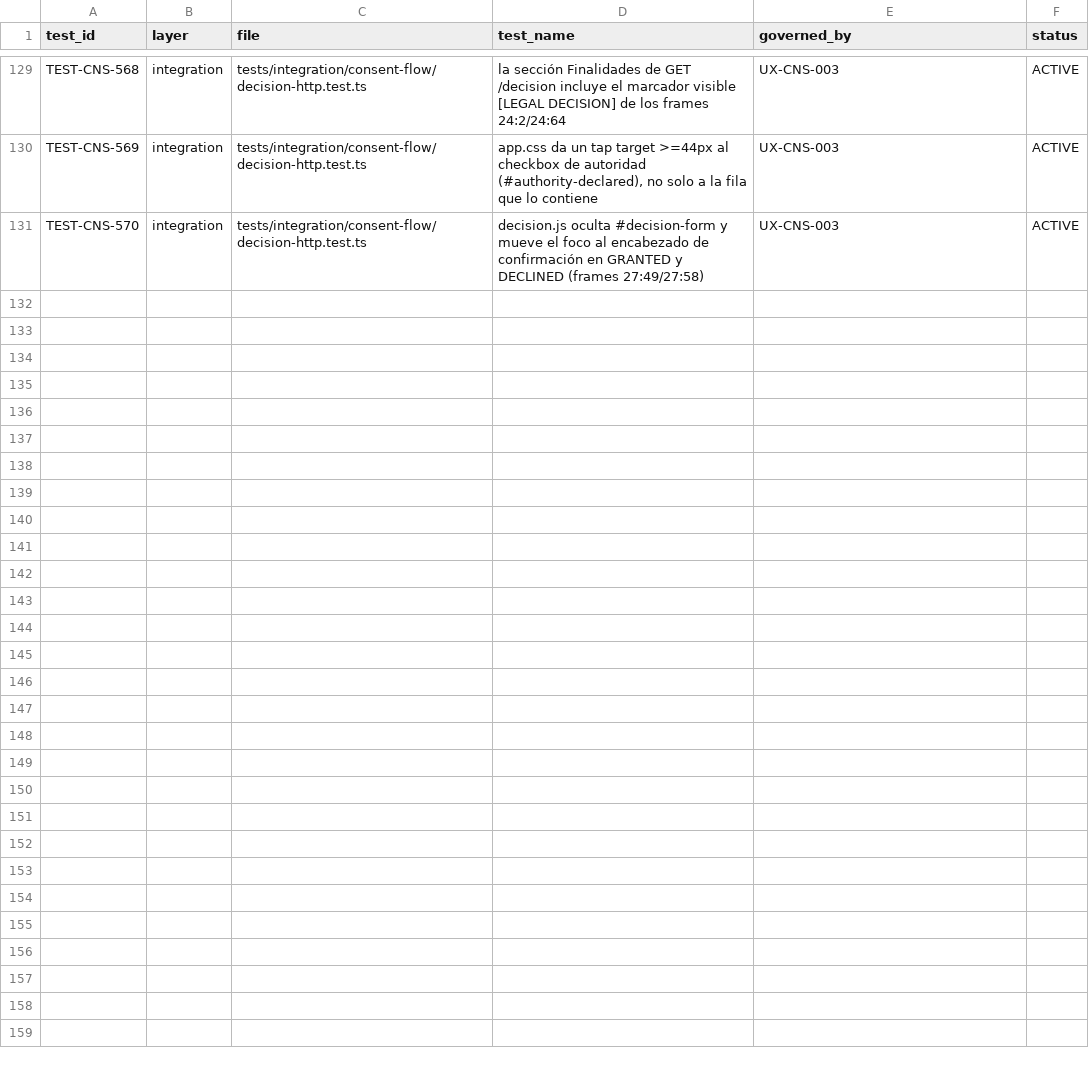
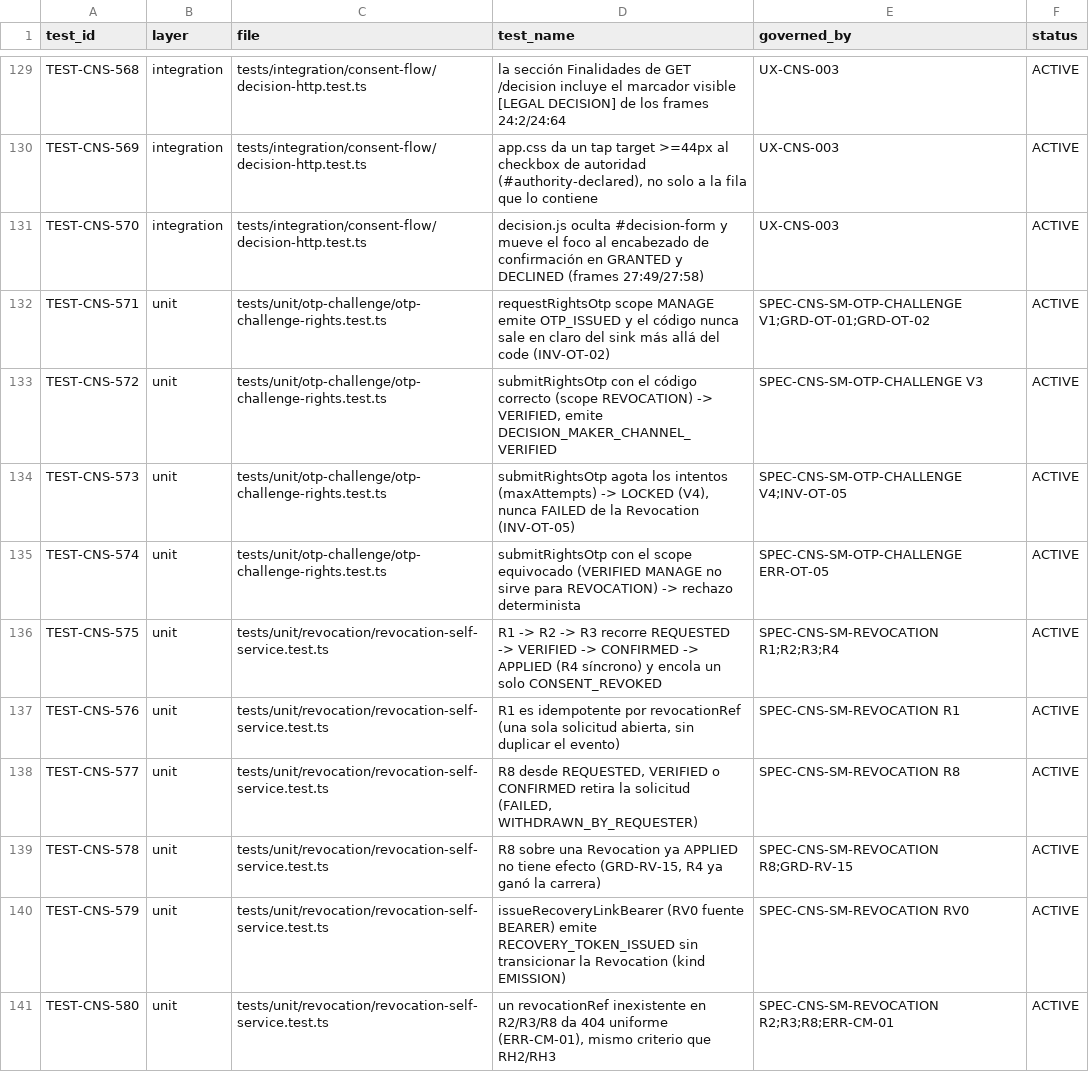
Before and after one commit to carlosoyarzun/betaconsent, a CSV file: traceability/test-matrix.csv, drawn as a sheet; only a part is shown, gaps mark what is left out; the diff names each change by its address in the sheet, - before the commit and + after, or states it on an @@ line.

```diff
--- a/traceability/test-matrix.csv
+++ b/traceability/test-matrix.csv
+row 132: TEST-CNS-571 | unit | tests/unit/otp-challenge/otp-challenge-rights.test.ts | requestRightsOtp scope MANAGE emite OTP_ISSUED y el código nunca sale en claro del sink más allá del code (INV-OT-02) | SPEC-CNS-SM-OTP-CHALLENGE V1;GRD-OT-01;GRD-OT-02 | ACTIVE
+row 133: TEST-CNS-572 | unit | tests/unit/otp-challenge/otp-challenge-rights.test.ts | submitRightsOtp con el código correcto (scope REVOCATION) -> VERIFIED, emite DECISION_MAKER_CHANNEL_VERIFIED | SPEC-CNS-SM-OTP-CHALLENGE V3 | ACTIVE
+row 134: TEST-CNS-573 | unit | tests/unit/otp-challenge/otp-challenge-rights.test.ts | submitRightsOtp agota los intentos (maxAttempts) -> LOCKED (V4), nunca FAILED de la Revocation (INV-OT-05) | SPEC-CNS-SM-OTP-CHALLENGE V4;INV-OT-05 | ACTIVE
+row 135: TEST-CNS-574 | unit | tests/unit/otp-challenge/otp-challenge-rights.test.ts | submitRightsOtp con el scope equivocado (VERIFIED MANAGE no sirve para REVOCATION) -> rechazo determinista | SPEC-CNS-SM-OTP-CHALLENGE ERR-OT-05 | ACTIVE
+row 136: TEST-CNS-575 | unit | tests/unit/revocation/revocation-self-service.test.ts | R1 -> R2 -> R3 recorre REQUESTED -> VERIFIED -> CONFIRMED -> APPLIED (R4 síncrono) y encola un solo CONSENT_REVOKED | SPEC-CNS-SM-REVOCATION R1;R2;R3;R4 | ACTIVE
+row 137: TEST-CNS-576 | unit | tests/unit/revocation/revocation-self-service.test.ts | R1 es idempotente por revocationRef (una sola solicitud abierta, sin duplicar el evento) | SPEC-CNS-SM-REVOCATION R1 | ACTIVE
+row 138: TEST-CNS-577 | unit | tests/unit/revocation/revocation-self-service.test.ts | R8 desde REQUESTED, VERIFIED o CONFIRMED retira la solicitud (FAILED, WITHDRAWN_BY_REQUESTER) | SPEC-CNS-SM-REVOCATION R8 | ACTIVE
+row 139: TEST-CNS-578 | unit | tests/unit/revocation/revocation-self-service.test.ts | R8 sobre una Revocation ya APPLIED no tiene efecto (GRD-RV-15, R4 ya ganó la carrera) | SPEC-CNS-SM-REVOCATION R8;GRD-RV-15 | ACTIVE
+row 140: TEST-CNS-579 | unit | tests/unit/revocation/revocation-self-service.test.ts | issueRecoveryLinkBearer (RV0 fuente BEARER) emite RECOVERY_TOKEN_ISSUED sin transicionar la Revocation (kind EMISSION) | SPEC-CNS-SM-REVOCATION RV0 | ACTIVE
+row 141: TEST-CNS-580 | unit | tests/unit/revocation/revocation-self-service.test.ts | un revocationRef inexistente en R2/R3/R8 da 404 uniforme (ERR-CM-01), mismo criterio que RH2/RH3 | SPEC-CNS-SM-REVOCATION R2;R3;R8;ERR-CM-01 | ACTIVE
```
Also changed, not shown: 3 other files.
